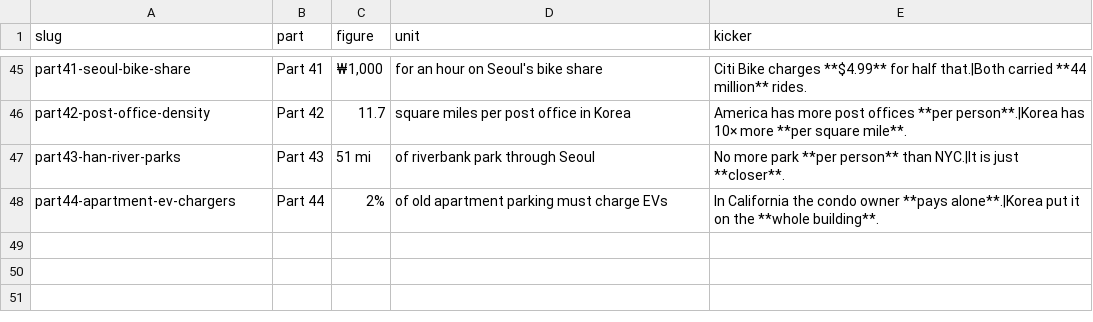
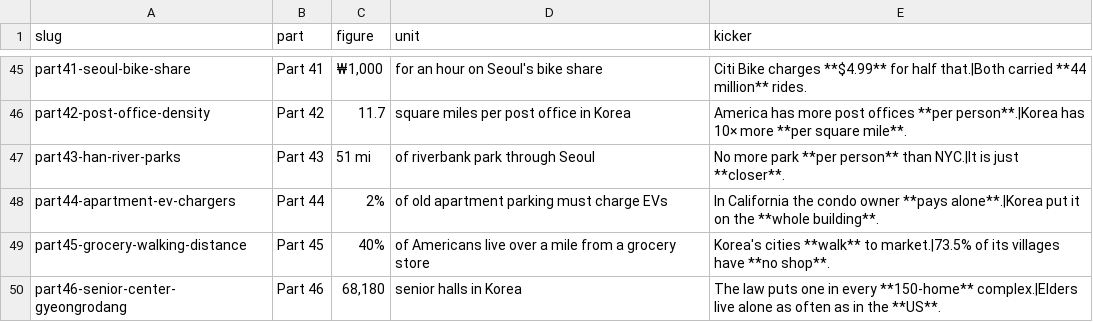
Before and after one commit to photolark-cmd/korea-rundown-assets, a CSV file: thumbnails.us.csv, drawn as a sheet; only a part is shown, gaps mark what is left out.

Commit message:
Add Part 45-46 thumbnails

```diff
--- a/thumbnails.us.csv
+++ b/thumbnails.us.csv
@@ -48 +48,3 @@ part43-han-river-parks,Part 43,51 mi,of riverbank park through Seoul,"No more pa
 part44-apartment-ev-chargers,Part 44,2%,of old apartment parking must charge EVs,"In California the condo owner **pays alone**.|Korea put it on the **whole building**."
+part45-grocery-walking-distance,Part 45,40%,of Americans live over a mile from a grocery store,"Korea's cities **walk** to market.|73.5% of its villages have **no shop**."
+part46-senior-center-gyeongrodang,Part 46,"68,180",senior halls in Korea,"The law puts one in every **150-home** complex.|Elders live alone as often as in the **US**."
```
Also changed, not shown: 6 other files.
